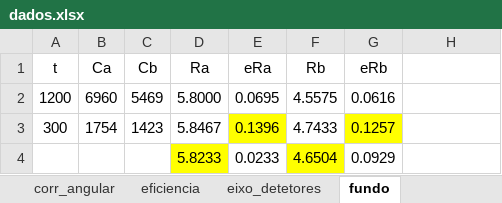
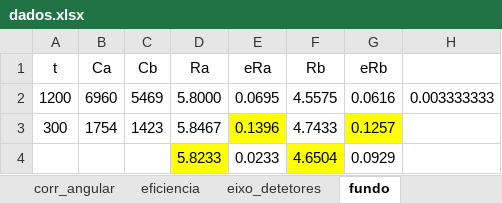
Before and after one commit to C3N0UR4S/LFEA_II, an Excel workbook: Sessao_2/dados.xlsx, sheet fundo, drawn as a sheet; values as stored, in another font and other column widths than the file's, no borders; the diff names each change by its address in the sheet, - before the commit and + after, or states it on an @@ line.

```diff
--- a/Sessao_2/dados.xlsx (sheet fundo)
+++ b/Sessao_2/dados.xlsx (sheet fundo)
-H2: (empty)
+H2: 0.003333333
```
Also changed, not shown: sheet eficiencia, sheet corr_angular, Sessao_5/dados.xlsx, 5 other files.
